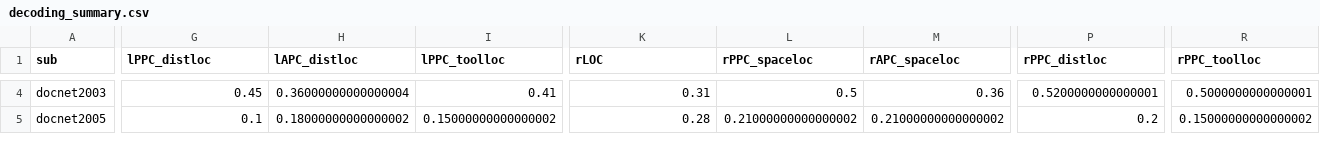
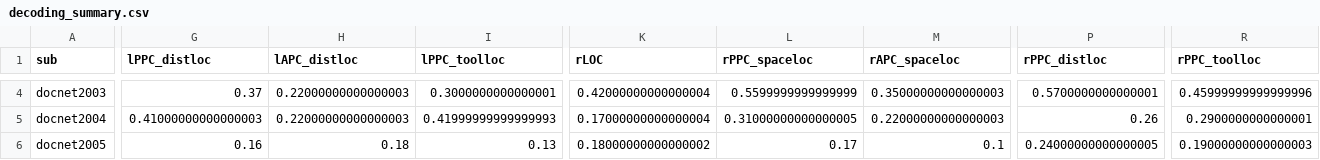
Before and after one commit to vayzenb/docnet, a CSV file: modelling/decoding_summary.csv, drawn as a sheet; only a part is shown, gaps mark what is left out; addresses are those after the commit; rows hold the shown columns only; the diff covers the shown part only; the diff names each change by its address in the sheet, - before the commit and + after, or states it on an @@ line.

Commit message:
generated lots of docnet results

```diff
--- a/modelling/decoding_summary.csv
+++ b/modelling/decoding_summary.csv
-G4 (lPPC_distloc): 0.45
+G4 (lPPC_distloc): 0.37
-H4 (lAPC_distloc): 0.36000000000000004
+H4 (lAPC_distloc): 0.22000000000000003
-I4 (lPPC_toolloc): 0.41
+I4 (lPPC_toolloc): 0.3000000000000001
-K4 (rLOC): 0.31
+K4 (rLOC): 0.42000000000000004
-L4 (rPPC_spaceloc): 0.5
+L4 (rPPC_spaceloc): 0.5599999999999999
-M4 (rAPC_spaceloc): 0.36
+M4 (rAPC_spaceloc): 0.35000000000000003
-P4 (rPPC_distloc): 0.5200000000000001
+P4 (rPPC_distloc): 0.5700000000000001
-R4 (rPPC_toolloc): 0.5000000000000001
+R4 (rPPC_toolloc): 0.45999999999999996
+row 5: docnet2004 | 0.41000000000000003 | 0.22000000000000003 | 0.41999999999999993 | 0.17000000000000004 | 0.31000000000000005 | 0.22000000000000003 | 0.26 | 0.2900000000000001
-G6 (lPPC_distloc): 0.1
+G6 (lPPC_distloc): 0.16
-H6 (lAPC_distloc): 0.18000000000000002
+H6 (lAPC_distloc): 0.18
-I6 (lPPC_toolloc): 0.15000000000000002
+I6 (lPPC_toolloc): 0.13
-K6 (rLOC): 0.28
+K6 (rLOC): 0.18000000000000002
-L6 (rPPC_spaceloc): 0.21000000000000002
+L6 (rPPC_spaceloc): 0.17
-M6 (rAPC_spaceloc): 0.21000000000000002
+M6 (rAPC_spaceloc): 0.1
-P6 (rPPC_distloc): 0.2
+P6 (rPPC_distloc): 0.24000000000000005
-R6 (rPPC_toolloc): 0.15000000000000002
+R6 (rPPC_toolloc): 0.19000000000000003
```
Also changed, not shown: 83 edited cells elsewhere in this file, 26 other files.
